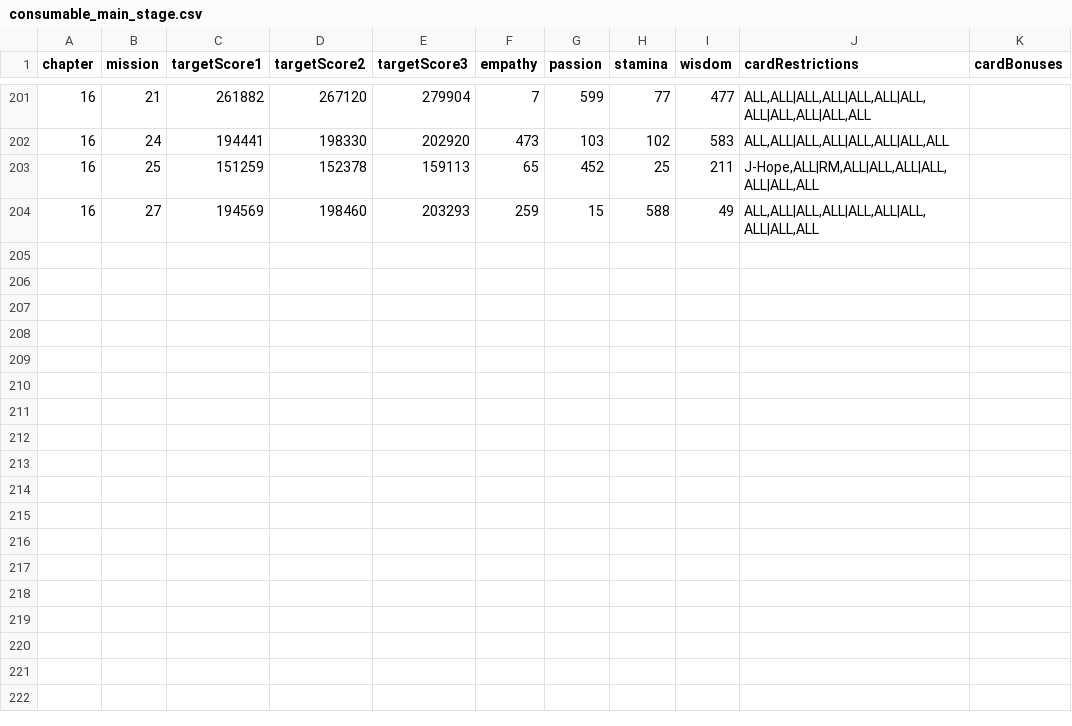
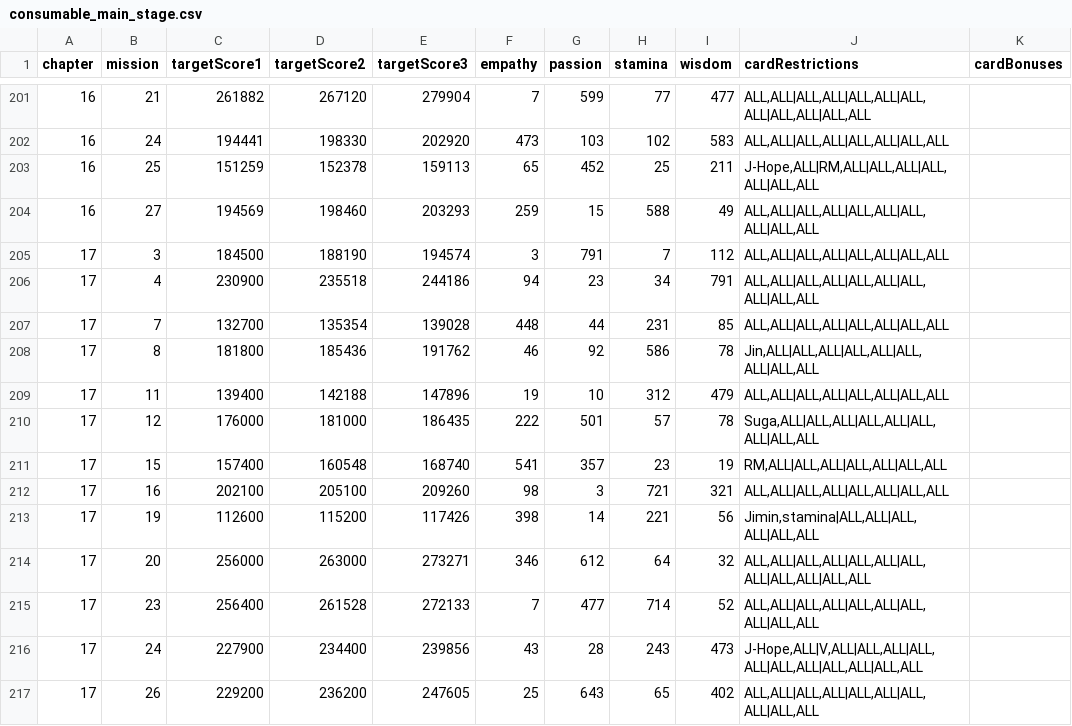
Before and after one commit to inggy/bts-world-data-extractor, a CSV file: output/consumable_main_stage.csv, drawn as a sheet; only a part is shown, gaps mark what is left out; the diff names each change by its address in the sheet, - before the commit and + after, or states it on an @@ line.

```diff
--- a/output/consumable_main_stage.csv
+++ b/output/consumable_main_stage.csv
+row 205: 17 | 3 | 184500 | 188190 | 194574 | 3 | 791 | 7 | 112 | ALL,ALL|ALL,ALL|ALL,ALL|ALL,ALL
+row 206: 17 | 4 | 230900 | 235518 | 244186 | 94 | 23 | 34 | 791 | ALL,ALL|ALL,ALL|ALL,ALL|ALL,ALL|ALL,ALL
+row 207: 17 | 7 | 132700 | 135354 | 139028 | 448 | 44 | 231 | 85 | ALL,ALL|ALL,ALL|ALL,ALL|ALL,ALL
+row 208: 17 | 8 | 181800 | 185436 | 191762 | 46 | 92 | 586 | 78 | Jin,ALL|ALL,ALL|ALL,ALL|ALL,ALL|ALL,ALL
+row 209: 17 | 11 | 139400 | 142188 | 147896 | 19 | 10 | 312 | 479 | ALL,ALL|ALL,ALL|ALL,ALL|ALL,ALL
+row 210: 17 | 12 | 176000 | 181000 | 186435 | 222 | 501 | 57 | 78 | Suga,ALL|ALL,ALL|ALL,ALL|ALL,ALL|ALL,ALL
+row 211: 17 | 15 | 157400 | 160548 | 168740 | 541 | 357 | 23 | 19 | RM,ALL|ALL,ALL|ALL,ALL|ALL,ALL
+row 212: 17 | 16 | 202100 | 205100 | 209260 | 98 | 3 | 721 | 321 | ALL,ALL|ALL,ALL|ALL,ALL|ALL,ALL
+row 213: 17 | 19 | 112600 | 115200 | 117426 | 398 | 14 | 221 | 56 | Jimin,stamina|ALL,ALL|ALL,ALL|ALL,ALL
+row 214: 17 | 20 | 256000 | 263000 | 273271 | 346 | 612 | 64 | 32 | ALL,ALL|ALL,ALL|ALL,ALL|ALL,ALL|ALL,ALL|ALL,ALL
+row 215: 17 | 23 | 256400 | 261528 | 272133 | 7 | 477 | 714 | 52 | ALL,ALL|ALL,ALL|ALL,ALL|ALL,ALL|ALL,ALL
+row 216: 17 | 24 | 227900 | 234400 | 239856 | 43 | 28 | 243 | 473 | J-Hope,ALL|V,ALL|ALL,ALL|ALL,ALL|ALL,ALL|ALL,ALL|ALL,ALL
+row 217: 17 | 26 | 229200 | 236200 | 247605 | 25 | 643 | 65 | 402 | ALL,ALL|ALL,ALL|ALL,ALL|ALL,ALL|ALL,ALL
```
Also changed, not shown: output/consumable_cards.csv, output/consumable_main_stage_reward.csv, 11 other files.
